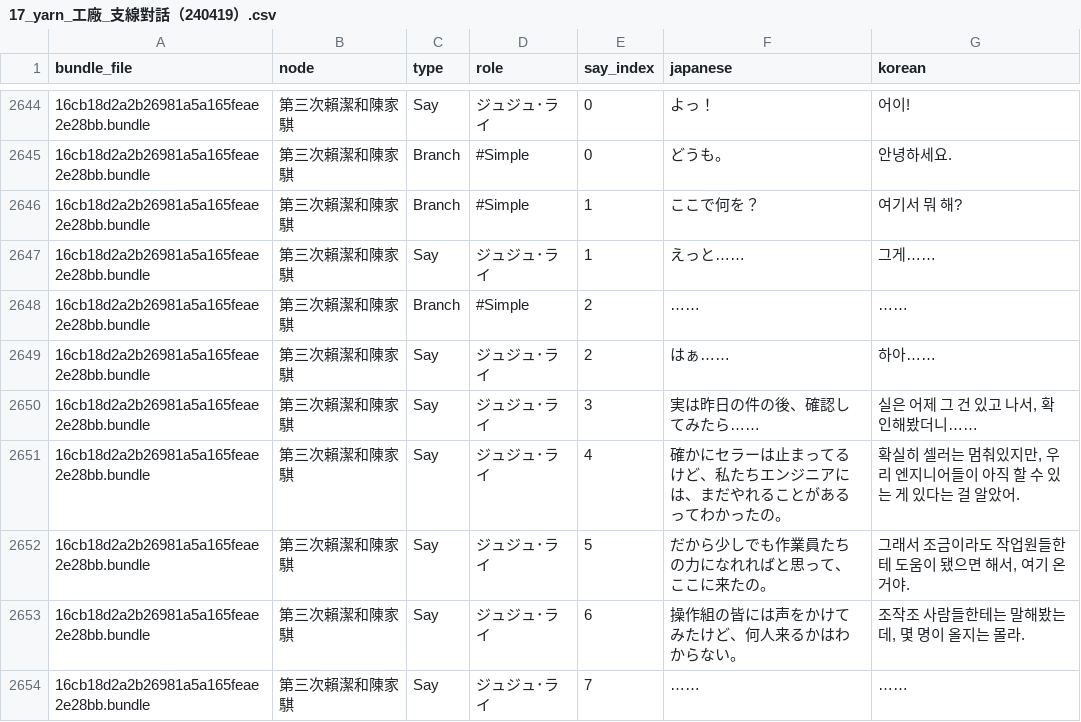
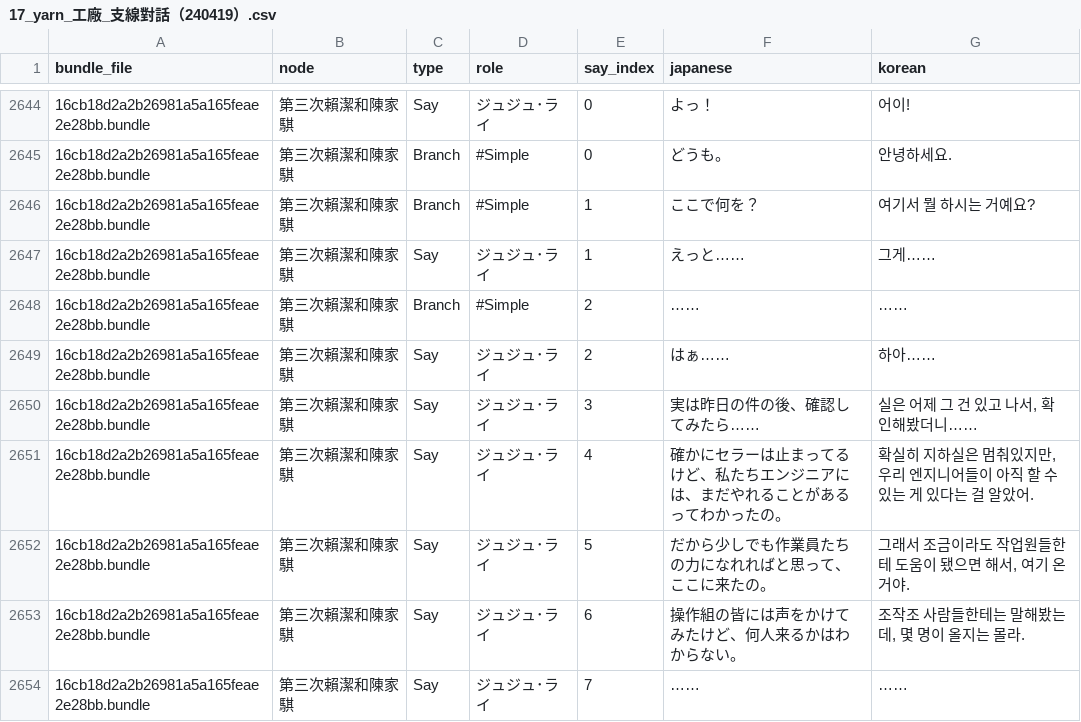
Before and after one commit to scha00/minds-beneath-us-korean, a CSV file: translation/translated/dialogue/17_yarn_工廠_支線對話（240419）.csv, drawn as a sheet; only a part is shown, gaps mark what is left out; the diff covers the shown part only.

```diff
--- a/translation/translated/dialogue/17_yarn_工廠_支線對話（240419）.csv
+++ b/translation/translated/dialogue/17_yarn_工廠_支線對話（240419）.csv
@@ -2645,3 +2645,3 @@
 16cb18d2a2b26981a5a165feae2e28bb.bundle,第三次賴潔和陳家騏,Branch,#Simple,0,どうも。,안녕하세요.
-16cb18d2a2b26981a5a165feae2e28bb.bundle,第三次賴潔和陳家騏,Branch,#Simple,1,ここで何を？,여기서 뭐 해?
+16cb18d2a2b26981a5a165feae2e28bb.bundle,第三次賴潔和陳家騏,Branch,#Simple,1,ここで何を？,여기서 뭘 하시는 거예요?
 16cb18d2a2b26981a5a165feae2e28bb.bundle,第三次賴潔和陳家騏,Say,ジュジュ･ライ,1,えっと……,그게……
@@ -2650,3 +2650,3 @@
 16cb18d2a2b26981a5a165feae2e28bb.bundle,第三次賴潔和陳家騏,Say,ジュジュ･ライ,3,実は昨日の件の後、確認してみたら……,"실은 어제 그 건 있고 나서, 확인해봤더니……"
-16cb18d2a2b26981a5a165feae2e28bb.bundle,第三次賴潔和陳家騏,Say,ジュジュ･ライ,4,確かにセラーは止まってるけど、私たちエンジニアには、まだやれることがあるってわかったの。,"확실히 셀러는 멈춰있지만, 우리 엔지니어들이 아직 할 수 있는 게 있다는 걸 알았어."
+16cb18d2a2b26981a5a165feae2e28bb.bundle,第三次賴潔和陳家騏,Say,ジュジュ･ライ,4,確かにセラーは止まってるけど、私たちエンジニアには、まだやれることがあるってわかったの。,"확실히 지하실은 멈춰있지만, 우리 엔지니어들이 아직 할 수 있는 게 있다는 걸 알았어."
 16cb18d2a2b26981a5a165feae2e28bb.bundle,第三次賴潔和陳家騏,Say,ジュジュ･ライ,5,だから少しでも作業員たちの力になれればと思って、ここに来たの。,"그래서 조금이라도 작업원들한테 도움이 됐으면 해서, 여기 온 거야."
```
Also changed, not shown: 107 edited cells elsewhere in this file.
